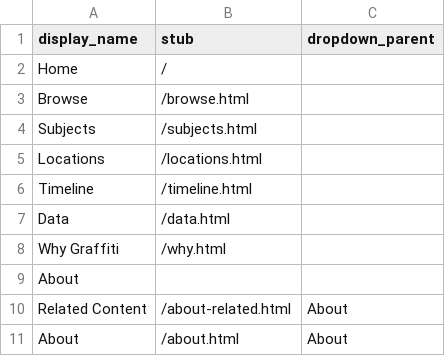
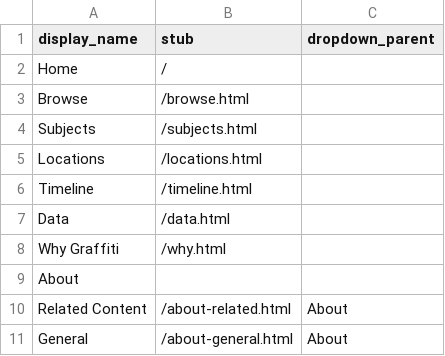
Before and after one commit to heidi-y/btowngraffiti, a CSV file: _data/config-nav.csv, drawn as a sheet; removed rows and columns are numbered as before the commit, all else as after; the diff names each change by its address in the sheet, - before the commit and + after, or states it on an @@ line.

```diff
--- a/_data/config-nav.csv
+++ b/_data/config-nav.csv
-row 11: About | /about.html | About
+row 11: General | /about-general.html | About
```
Also changed, not shown: 1 other file.
